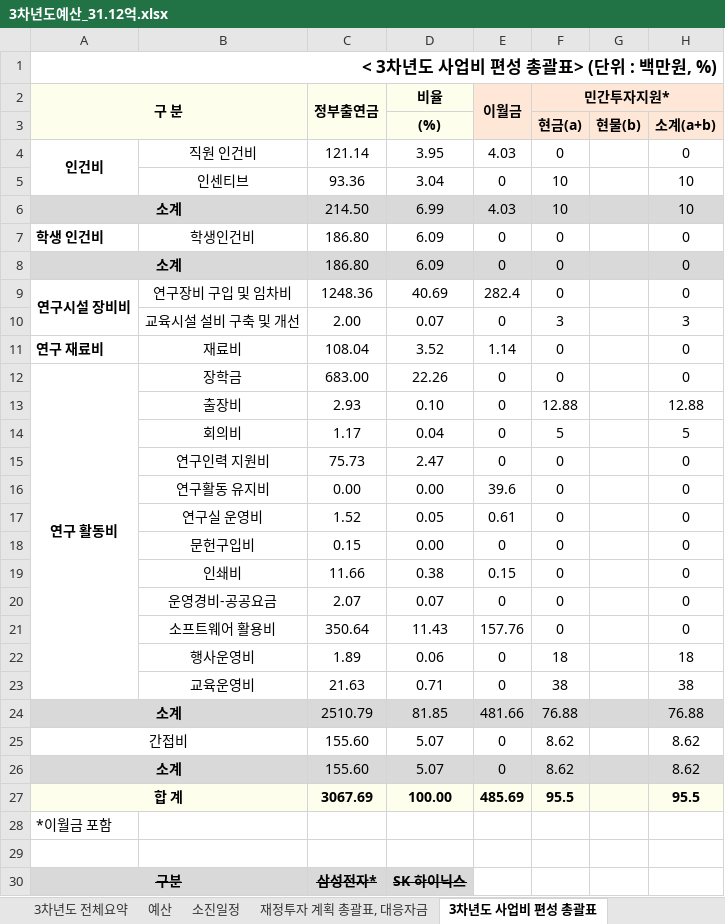
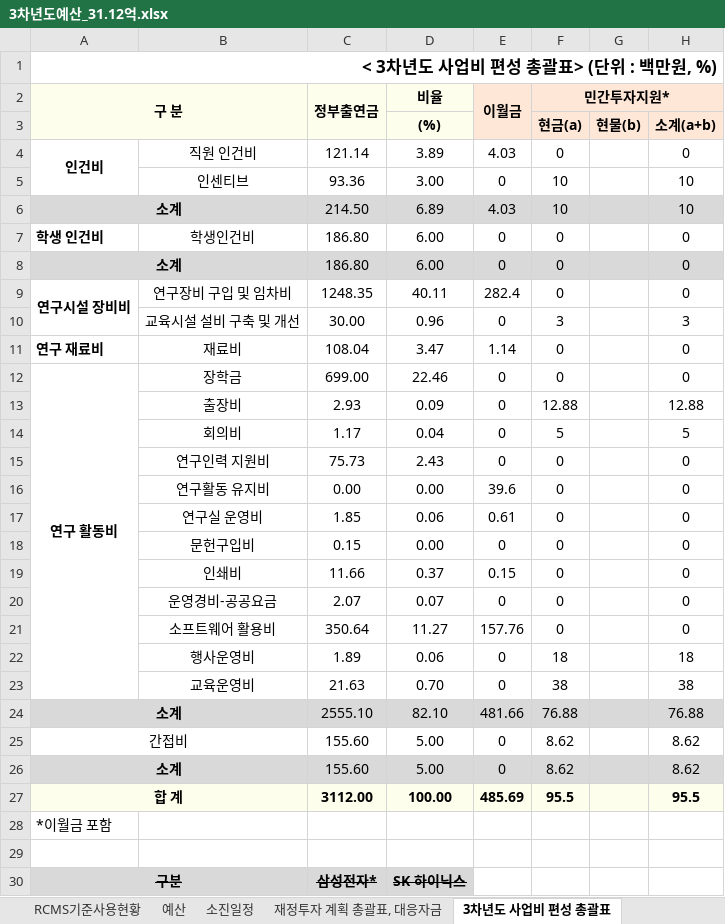
Before and after one commit to vectorcont62-dev/SSSU-third, an Excel workbook: 3차년도예산_31.12억.xlsx, sheet 3차년도 사업비 편성 총괄표, drawn as a sheet; only a part is shown; values as stored, in another font and other column widths than the file's, no borders; the diff names each change by its address in the sheet, - before the commit and + after, or states it on an @@ line.

```diff
--- a/3차년도예산_31.12억.xlsx (sheet 3차년도 사업비 편성 총괄표)
+++ b/3차년도예산_31.12억.xlsx (sheet 3차년도 사업비 편성 총괄표)
+sheet tab: RCMS기준사용현황
-D4 (비율): 3.95
+D4 (비율): 3.89
-D5 (비율): 3.04
+D5 (비율): 3.00
-D6 (비율): 6.99
+D6 (비율): 6.89
-D7:D8 (비율): 6.09
+D7:D8 (비율): 6.00
-C9 (정부출연금): 1248.36
+C9 (정부출연금): 1248.35
-D9 (비율): 40.69
+D9 (비율): 40.11
-C10 (정부출연금): 2.00
+C10 (정부출연금): 30.00
-D10 (비율): 0.07
+D10 (비율): 0.96
-D11 (비율): 3.52
+D11 (비율): 3.47
-C12 (정부출연금): 683.00
+C12 (정부출연금): 699.00
-D12 (비율): 22.26
+D12 (비율): 22.46
-D13 (비율): 0.10
+D13 (비율): 0.09
-D15 (비율): 2.47
+D15 (비율): 2.43
-C17 (정부출연금): 1.52
+C17 (정부출연금): 1.85
-D17 (비율): 0.05
+D17 (비율): 0.06
-D19 (비율): 0.38
+D19 (비율): 0.37
-D21 (비율): 11.43
+D21 (비율): 11.27
-D23 (비율): 0.71
+D23 (비율): 0.70
-C24 (정부출연금): 2510.79
+C24 (정부출연금): 2555.10
-D24 (비율): 81.85
+D24 (비율): 82.10
-D25:D26 (비율): 5.07
+D25:D26 (비율): 5.00
-C27 (정부출연금): 3067.69
+C27 (정부출연금): 3112.00
```
Also changed, not shown: sheet 소진일정, sheet 3차년도 전체요약, sheet 예산, sheet 재정투자 계획 총괄표, 대응자금, sheet 3차년도 사업비 소진현황 (지출), other sheet tabs, charts or pictures, 5 other files.
